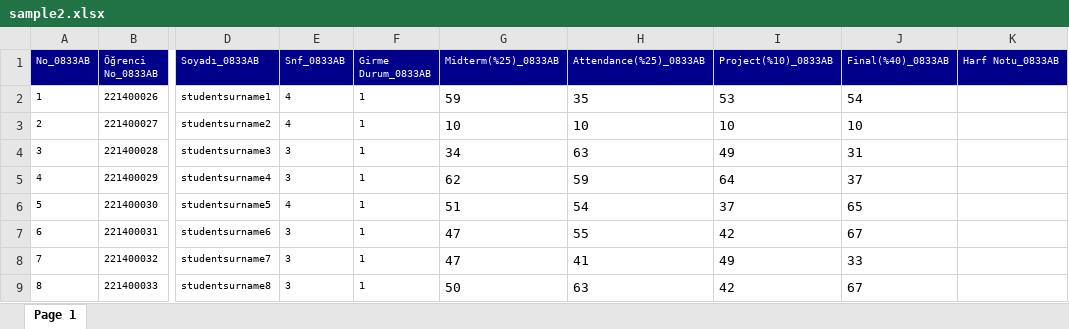
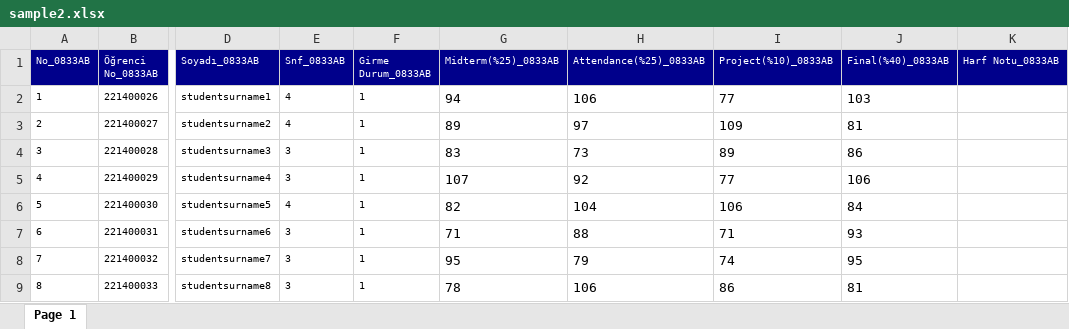
Before and after one commit to ysferen/StudentEvaluationSystem, an Excel workbook: docs/data/sample2.xlsx, sheet Page 1, drawn as a sheet; only a part is shown, gaps mark what is left out; values as stored, in another font and other column widths than the file's, no borders; the diff covers the shown part only; the diff names each change by its address in the sheet, - before the commit and + after, or states it on an @@ line.

```diff
--- a/docs/data/sample2.xlsx (sheet Page 1)
+++ b/docs/data/sample2.xlsx (sheet Page 1)
-G2 (Midterm(%25)_0833AB): 59
+G2 (Midterm(%25)_0833AB): 94
-H2 (Attendance(%25)_0833AB): 35
+H2 (Attendance(%25)_0833AB): 106
-I2 (Project(%10)_0833AB): 53
+I2 (Project(%10)_0833AB): 77
-J2 (Final(%40)_0833AB): 54
+J2 (Final(%40)_0833AB): 103
-G3 (Midterm(%25)_0833AB): 10
+G3 (Midterm(%25)_0833AB): 89
-H3 (Attendance(%25)_0833AB): 10
+H3 (Attendance(%25)_0833AB): 97
-I3 (Project(%10)_0833AB): 10
+I3 (Project(%10)_0833AB): 109
-J3 (Final(%40)_0833AB): 10
+J3 (Final(%40)_0833AB): 81
-G4 (Midterm(%25)_0833AB): 34
+G4 (Midterm(%25)_0833AB): 83
-H4 (Attendance(%25)_0833AB): 63
+H4 (Attendance(%25)_0833AB): 73
-I4 (Project(%10)_0833AB): 49
+I4 (Project(%10)_0833AB): 89
-J4 (Final(%40)_0833AB): 31
+J4 (Final(%40)_0833AB): 86
-G5 (Midterm(%25)_0833AB): 62
+G5 (Midterm(%25)_0833AB): 107
-H5 (Attendance(%25)_0833AB): 59
+H5 (Attendance(%25)_0833AB): 92
-I5 (Project(%10)_0833AB): 64
+I5 (Project(%10)_0833AB): 77
-J5 (Final(%40)_0833AB): 37
+J5 (Final(%40)_0833AB): 106
-G6 (Midterm(%25)_0833AB): 51
+G6 (Midterm(%25)_0833AB): 82
-H6 (Attendance(%25)_0833AB): 54
+H6 (Attendance(%25)_0833AB): 104
-I6 (Project(%10)_0833AB): 37
+I6 (Project(%10)_0833AB): 106
-J6 (Final(%40)_0833AB): 65
+J6 (Final(%40)_0833AB): 84
-G7 (Midterm(%25)_0833AB): 47
+G7 (Midterm(%25)_0833AB): 71
-H7 (Attendance(%25)_0833AB): 55
+H7 (Attendance(%25)_0833AB): 88
-I7 (Project(%10)_0833AB): 42
+I7 (Project(%10)_0833AB): 71
-J7 (Final(%40)_0833AB): 67
+J7 (Final(%40)_0833AB): 93
-G8 (Midterm(%25)_0833AB): 47
+G8 (Midterm(%25)_0833AB): 95
-H8 (Attendance(%25)_0833AB): 41
+H8 (Attendance(%25)_0833AB): 79
-I8 (Project(%10)_0833AB): 49
+I8 (Project(%10)_0833AB): 74
-J8 (Final(%40)_0833AB): 33
+J8 (Final(%40)_0833AB): 95
-G9 (Midterm(%25)_0833AB): 50
+G9 (Midterm(%25)_0833AB): 78
-H9 (Attendance(%25)_0833AB): 63
+H9 (Attendance(%25)_0833AB): 106
-I9 (Project(%10)_0833AB): 42
+I9 (Project(%10)_0833AB): 86
-J9 (Final(%40)_0833AB): 67
+J9 (Final(%40)_0833AB): 81
```
Also changed, not shown: 68 edited cells elsewhere in this sheet, docs/data/sample.xlsx, 1 other file.
